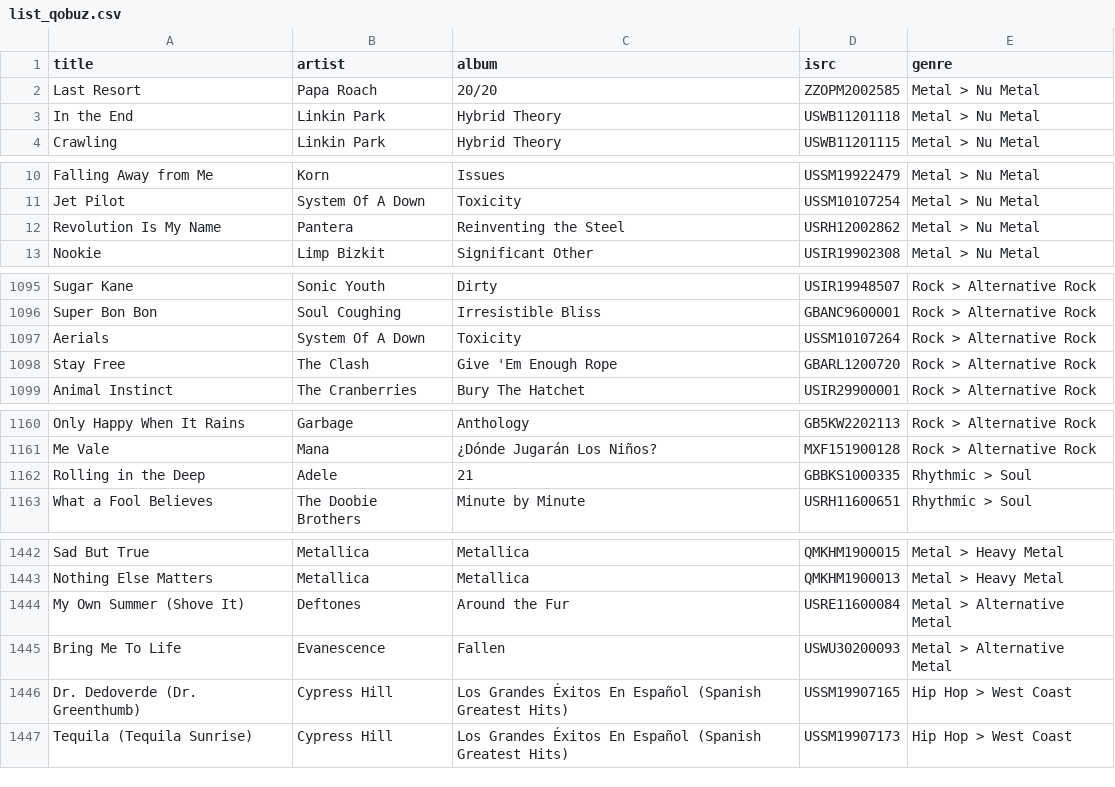
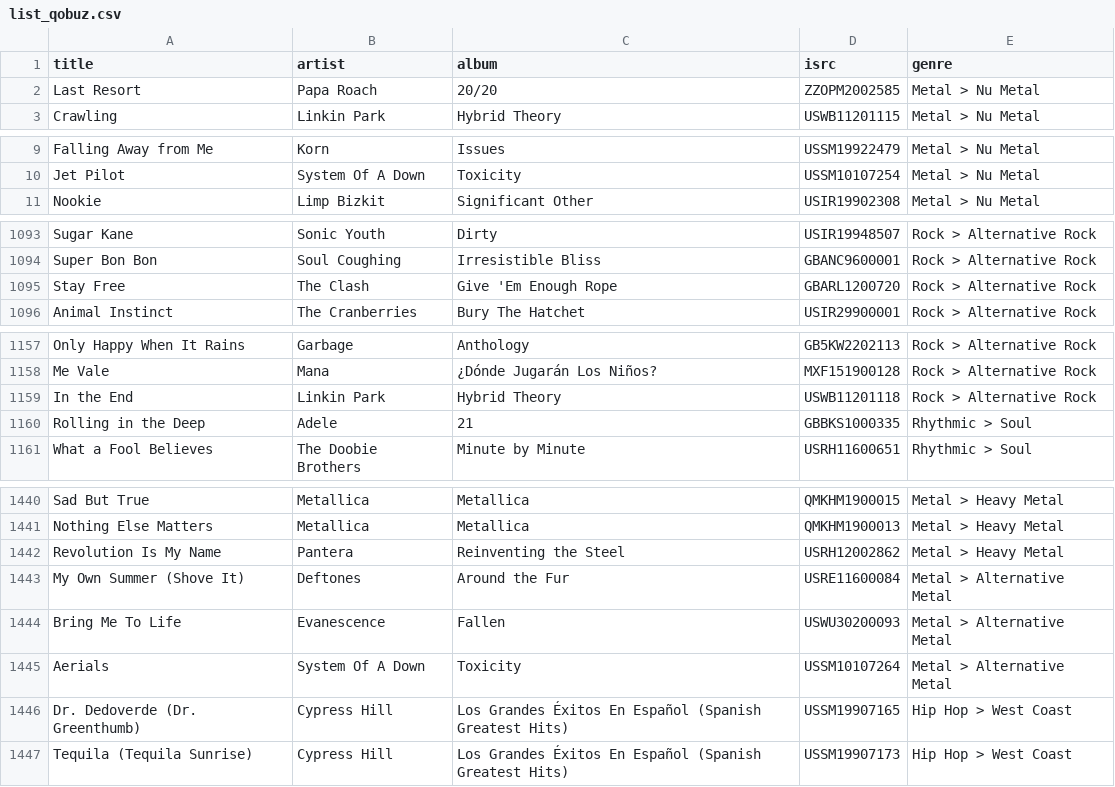
Before and after one commit to robertofcfm/music-taxonomy, a CSV file: catalog/list_qobuz.csv, drawn as a sheet; only a part is shown, gaps mark what is left out.

```diff
--- a/catalog/list_qobuz.csv
+++ b/catalog/list_qobuz.csv
@@ -2,3 +2,2 @@ title,artist,album,isrc,genre
 Last Resort,Papa Roach,20/20,ZZOPM2002585,Metal > Nu Metal
-In the End,Linkin Park,Hybrid Theory,USWB11201118,Metal > Nu Metal
 Crawling,Linkin Park,Hybrid Theory,USWB11201115,Metal > Nu Metal
@@ -11,3 +10,2 @@ Falling Away from Me,Korn,Issues,USSM19922479,Metal > Nu Metal
 Jet Pilot,System Of A Down,Toxicity,USSM10107254,Metal > Nu Metal
-Revolution Is My Name,Pantera,Reinventing the Steel,USRH12002862,Metal > Nu Metal
 Nookie,Limp Bizkit,Significant Other,USIR19902308,Metal > Nu Metal
@@ -1096,3 +1094,2 @@ Sugar Kane,Sonic Youth,Dirty,USIR19948507,Rock > Alternative Rock
 Super Bon Bon,Soul Coughing,Irresistible Bliss,GBANC9600001,Rock > Alternative Rock
-Aerials,System Of A Down,Toxicity,USSM10107264,Rock > Alternative Rock
 Stay Free,The Clash,Give 'Em Enough Rope,GBARL1200720,Rock > Alternative Rock
@@ -1161,2 +1158,3 @@ Only Happy When It Rains,Garbage,Anthology,GB5KW2202113,Rock > Alternative Rock
 Me Vale,Mana,¿Dónde Jugarán Los Niños?,MXF151900128,Rock > Alternative Rock
+In the End,Linkin Park,Hybrid Theory,USWB11201118,Rock > Alternative Rock
 Rolling in the Deep,Adele,21,GBBKS1000335,Rhythmic > Soul
@@ -1443,4 +1441,6 @@ Sad But True,Metallica,Metallica,QMKHM1900015,Metal > Heavy Metal
 Nothing Else Matters,Metallica,Metallica,QMKHM1900013,Metal > Heavy Metal
+Revolution Is My Name,Pantera,Reinventing the Steel,USRH12002862,Metal > Heavy Metal
 My Own Summer (Shove It),Deftones,Around the Fur,USRE11600084,Metal > Alternative Metal
 Bring Me To Life,Evanescence,Fallen,USWU30200093,Metal > Alternative Metal
+Aerials,System Of A Down,Toxicity,USSM10107264,Metal > Alternative Metal
 Dr. Dedoverde (Dr. Greenthumb),Cypress Hill,Los Grandes Éxitos En Español (Spanish Greatest Hits),USSM19907165,Hip Hop > West Coast
```
Also changed, not shown: 3 other files.
